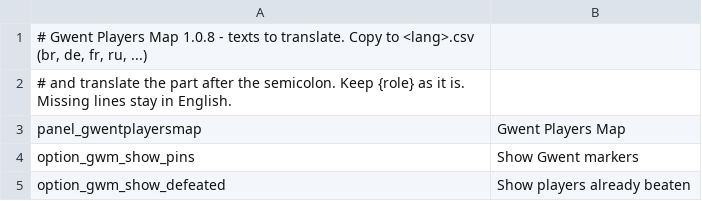
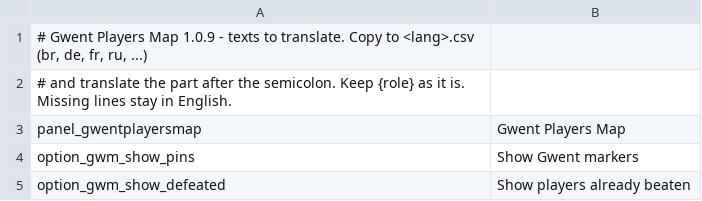
Before and after one commit to CredereNemo/witcher3-gwent-players-map, a CSV file: translations/TEMPLATE.csv, drawn as a sheet; only a part is shown.

```diff
--- a/translations/TEMPLATE.csv
+++ b/translations/TEMPLATE.csv
@@ -1,2 +1,2 @@
-# Gwent Players Map 1.0.8 - texts to translate. Copy to <lang>.csv (br, de, fr, ru, ...)
+# Gwent Players Map 1.0.9 - texts to translate. Copy to <lang>.csv (br, de, fr, ru, ...)
 # and translate the part after the semicolon. Keep {role} as it is. Missing lines stay in English.
```
Also changed, not shown: 3 other files.
